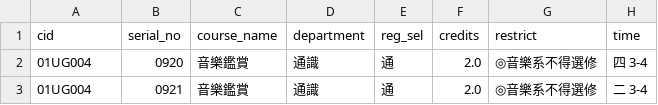
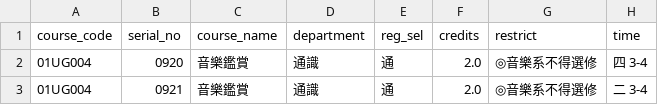
Before and after one commit to as535364/NTNU-Course-Scheduler-Intellect-Elf, a CSV file: doc/110-1_lessons.csv, drawn as a sheet; only a part is shown; the diff names each change by its address in the sheet, - before the commit and + after, or states it on an @@ line.

```diff
--- a/doc/110-1_lessons.csv
+++ b/doc/110-1_lessons.csv
-A1: cid
+A1: course_code
```
Also changed, not shown: 2 other files.
